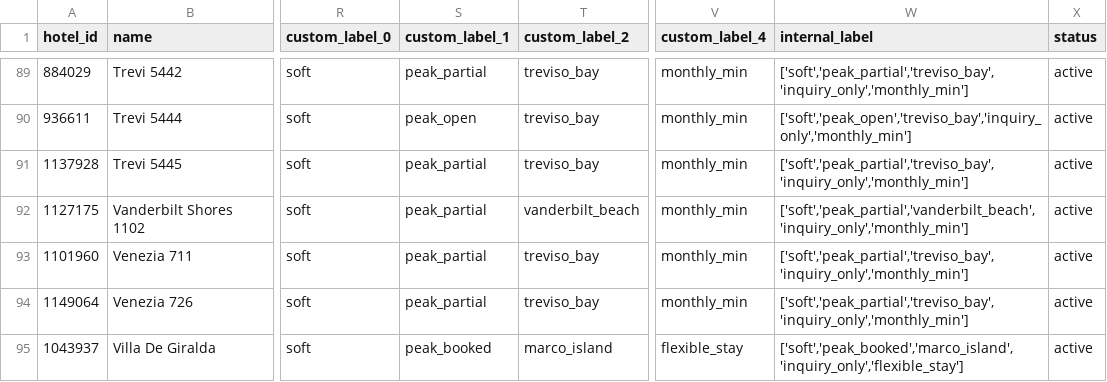
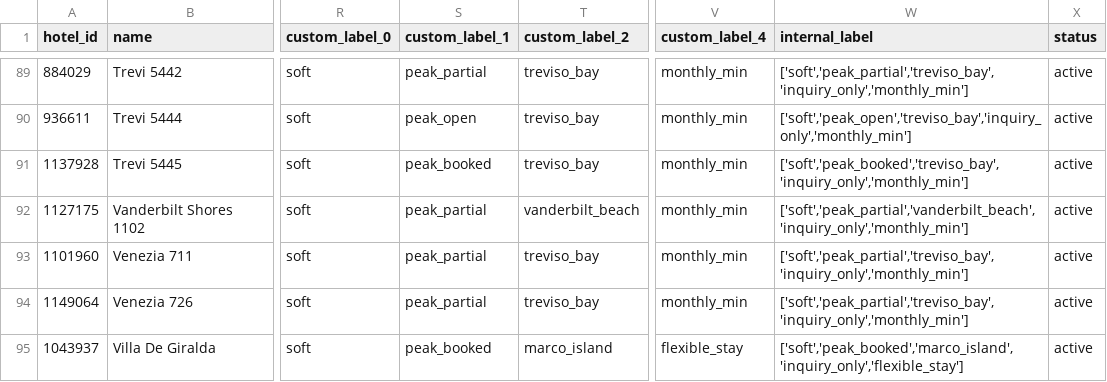
Before and after one commit to sjponsler41/nvpr-meta-feed, a CSV file: feed.csv, drawn as a sheet; only a part is shown, gaps mark what is left out; the diff names each change by its address in the sheet, - before the commit and + after, or states it on an @@ line.

Commit message:
Update feed 2026-10-07T17:30Z

```diff
--- a/feed.csv
+++ b/feed.csv
-S91 (custom_label_1): peak_partial
+S91 (custom_label_1): peak_booked
-W91 (internal_label): ['soft','peak_partial','treviso_bay','inquiry_only','monthly_min']
+W91 (internal_label): ['soft','peak_booked','treviso_bay','inquiry_only','monthly_min']
```
